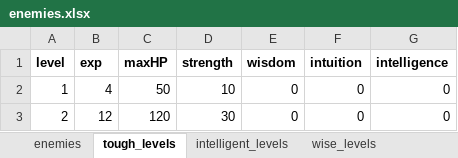
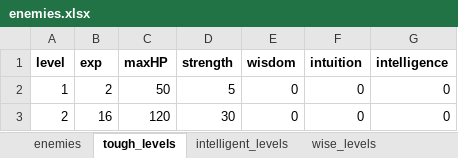
Before and after one commit to cprenoveau/Ulko, an Excel workbook: Assets/Excel/enemies.xlsx, sheet tough_levels, drawn as a sheet; values as stored, in another font and other column widths than the file's, no borders; the diff names each change by its address in the sheet, - before the commit and + after, or states it on an @@ line.

```diff
--- a/Assets/Excel/enemies.xlsx (sheet tough_levels)
+++ b/Assets/Excel/enemies.xlsx (sheet tough_levels)
-B2 (exp): 4
+B2 (exp): 2
-D2 (strength): 10
+D2 (strength): 5
-B3 (exp): 12
+B3 (exp): 16
```
Also changed, not shown: sheet intelligent_levels, sheet intuitive_levels, sheet wise_levels, 36 other files.
